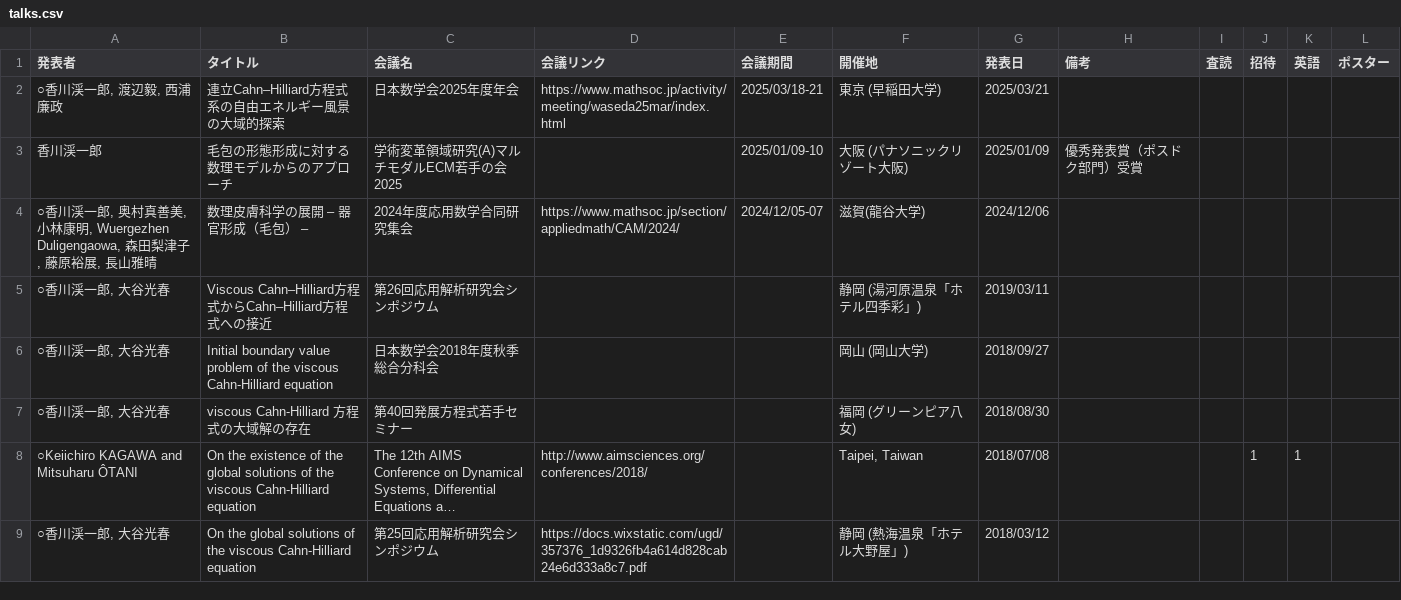
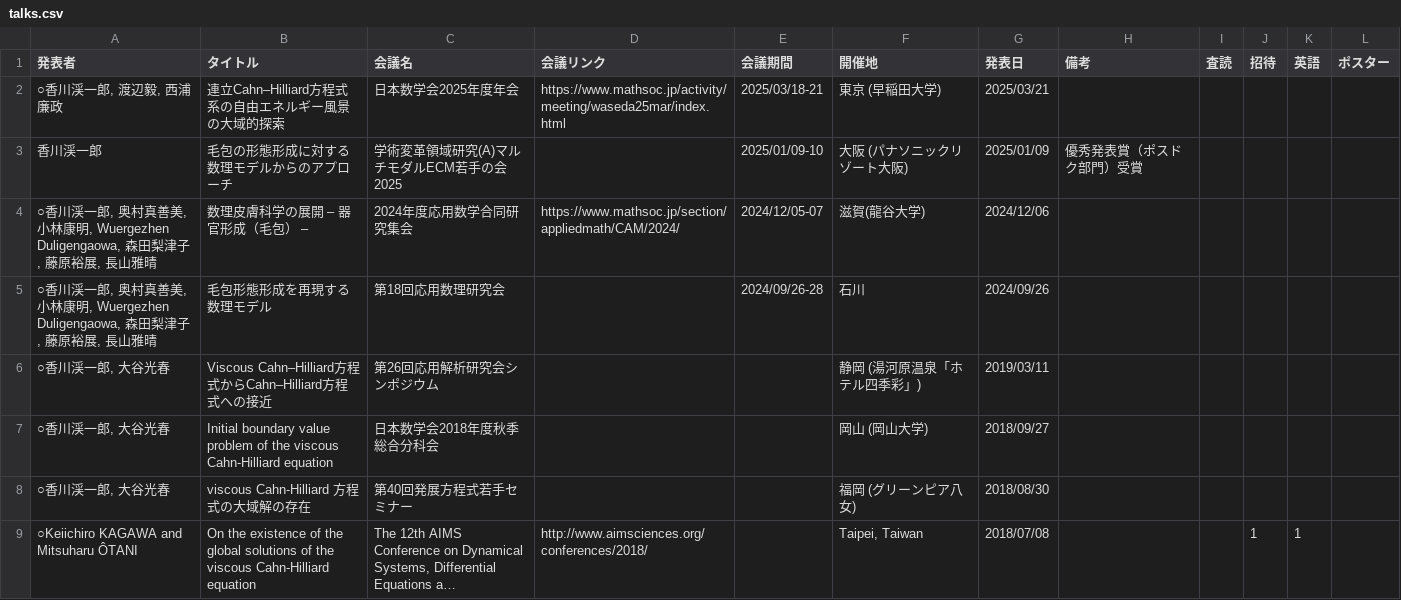
Before and after one commit to k16kgw/k16kgw.github.io, a CSV file: data/talks.csv, drawn as a sheet; only a part is shown; the shorter side is filled out with more unchanged rows; long unchanged cells end in …; the diff names each change by its address in the sheet, - before the commit and + after, or states it on an @@ line.

Commit message:
update talks.csv

```diff
--- a/data/talks.csv
+++ b/data/talks.csv
+row 5: ○香川渓一郎, 奥村真善美, 小林康明, Wuergezhen Duligengaowa, 森田梨津子, 藤原裕展, 長山雅晴 | 毛包形態形成を再現する数理モデル | 第18回応用数理研究会 |  | 2024/09/26-28 | 石川 | 2024/09/26
```
